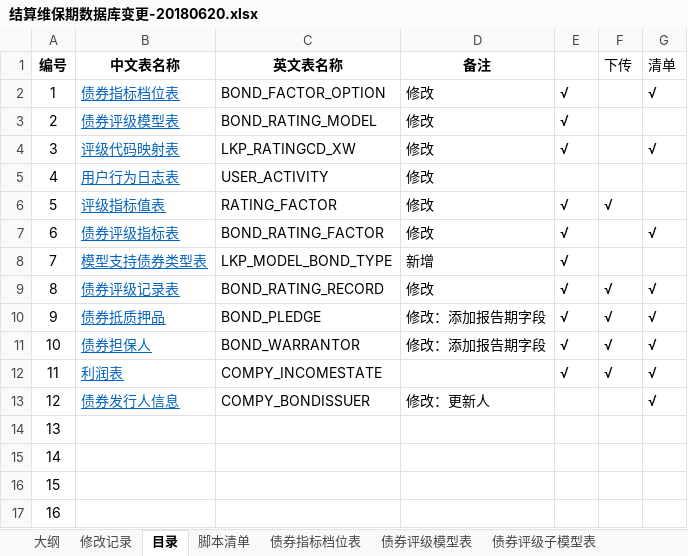
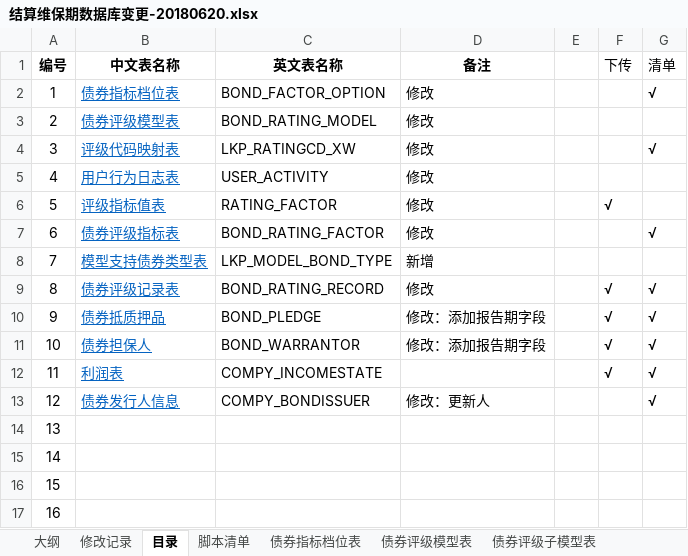
Before and after one commit to EmptyLi/Study, an Excel workbook: 日常/SQL脚本/结算/结算上线准备_20180605/结算维保期数据库变更-20180620.xlsx, sheet 目录, drawn as a sheet; values as stored, in another font and other column widths than the file's, no borders; the diff names each change by its address in the sheet, - before the commit and + after, or states it on an @@ line.

```diff
--- a/日常/SQL脚本/结算/结算上线准备_20180605/结算维保期数据库变更-20180620.xlsx (sheet 目录)
+++ b/日常/SQL脚本/结算/结算上线准备_20180605/结算维保期数据库变更-20180620.xlsx (sheet 目录)
-E2:E4: √
+E2:E4: (empty)
-E6:E12: √
+E6:E12: (empty)
```
Also changed, not shown: 16 other files.
